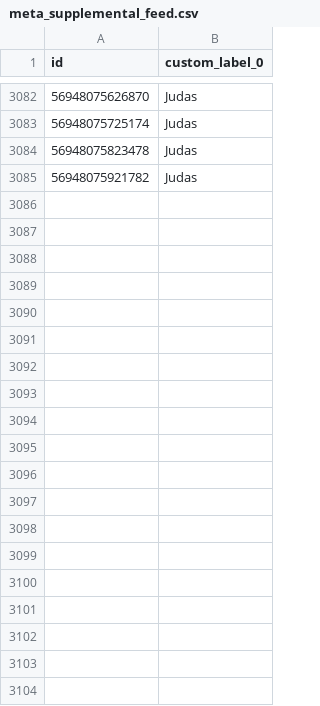
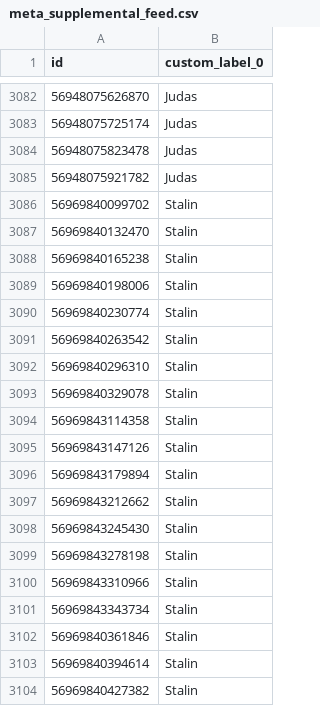
Before and after one commit to jockedigital-code/meta-supplemental-feed, a CSV file: meta_supplemental_feed.csv, drawn as a sheet; only a part is shown, gaps mark what is left out; the diff covers the shown part only.

```diff
--- a/meta_supplemental_feed.csv
+++ b/meta_supplemental_feed.csv
@@ -3085 +3085,20 @@ id,custom_label_0
 56948075921782,Judas
+56969840099702,Stalin
+56969840132470,Stalin
+56969840165238,Stalin
+56969840198006,Stalin
+56969840230774,Stalin
+56969840263542,Stalin
+56969840296310,Stalin
+56969840329078,Stalin
+56969843114358,Stalin
+56969843147126,Stalin
+56969843179894,Stalin
+56969843212662,Stalin
+56969843245430,Stalin
+56969843278198,Stalin
+56969843310966,Stalin
+56969843343734,Stalin
+56969840361846,Stalin
+56969840394614,Stalin
+56969840427382,Stalin
```
Also changed, not shown: 23 added rows elsewhere in this file.
